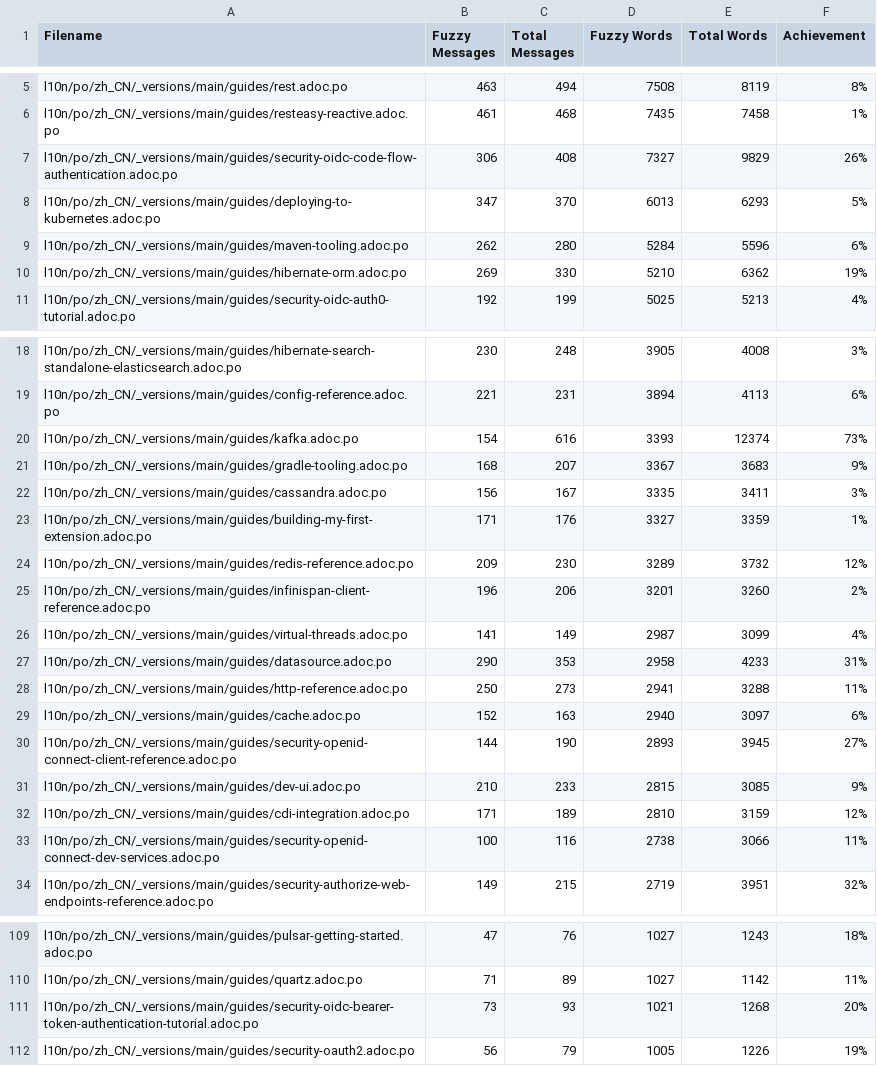
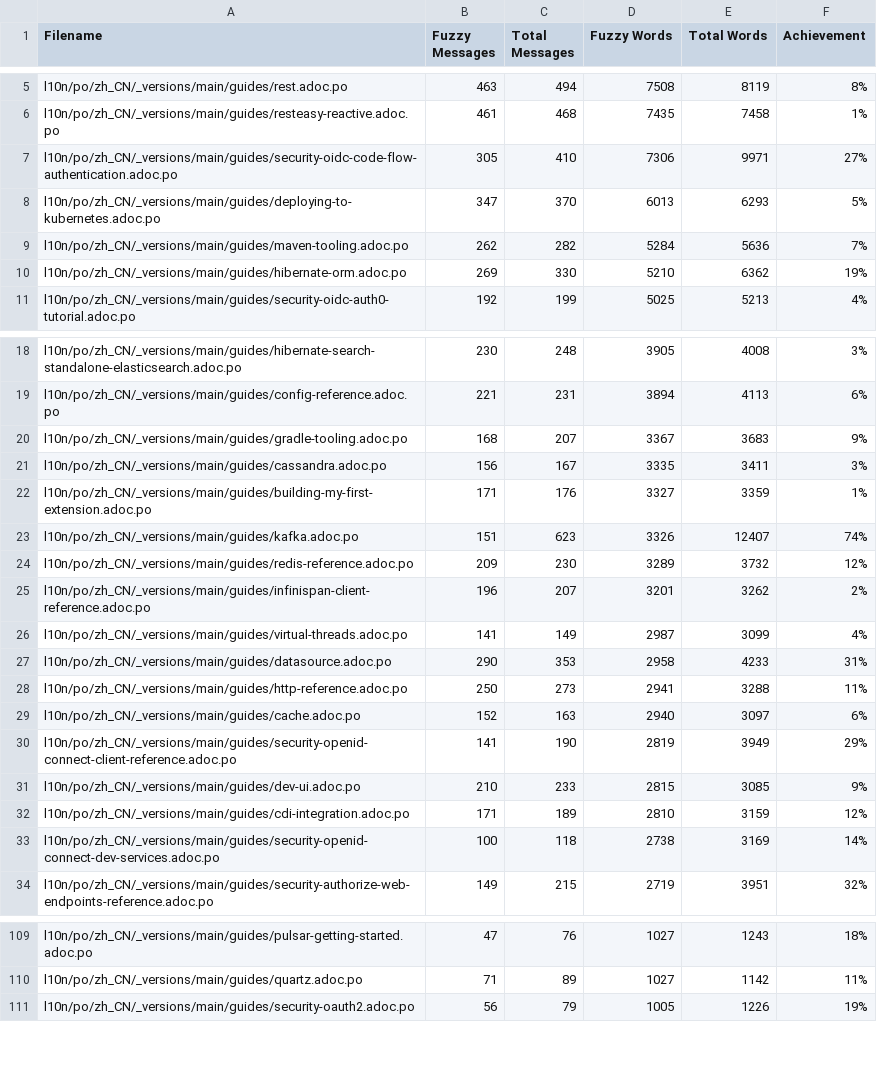
Before and after one commit to zhfeng/cn.quarkus.io, a CSV file: l10n/stats/main-guides-translation.csv, drawn as a sheet; only a part is shown, gaps mark what is left out; the diff covers the shown part only.

```diff
--- a/l10n/stats/main-guides-translation.csv
+++ b/l10n/stats/main-guides-translation.csv
@@ -6,5 +6,5 @@ l10n/po/zh_CN/_versions/main/guides/rest.adoc.po, 463, 494, 7508, 8119, 8%
 l10n/po/zh_CN/_versions/main/guides/resteasy-reactive.adoc.po, 461, 468, 7435, 7458, 1%
-l10n/po/zh_CN/_versions/main/guides/security-oidc-code-flow-authentication.adoc.po, 306, 408, 7327, 9829, 26%
+l10n/po/zh_CN/_versions/main/guides/security-oidc-code-flow-authentication.adoc.po, 305, 410, 7306, 9971, 27%
 l10n/po/zh_CN/_versions/main/guides/deploying-to-kubernetes.adoc.po, 347, 370, 6013, 6293, 5%
-l10n/po/zh_CN/_versions/main/guides/maven-tooling.adoc.po, 262, 280, 5284, 5596, 6%
+l10n/po/zh_CN/_versions/main/guides/maven-tooling.adoc.po, 262, 282, 5284, 5636, 7%
 l10n/po/zh_CN/_versions/main/guides/hibernate-orm.adoc.po, 269, 330, 5210, 6362, 19%
@@ -19,3 +19,2 @@ l10n/po/zh_CN/_versions/main/guides/hibernate-search-standalone-elasticsearch.ad
 l10n/po/zh_CN/_versions/main/guides/config-reference.adoc.po, 221, 231, 3894, 4113, 6%
-l10n/po/zh_CN/_versions/main/guides/kafka.adoc.po, 154, 616, 3393, 12374, 73%
 l10n/po/zh_CN/_versions/main/guides/gradle-tooling.adoc.po, 168, 207, 3367, 3683, 9%
@@ -23,4 +22,5 @@ l10n/po/zh_CN/_versions/main/guides/cassandra.adoc.po, 156, 167, 3335, 3411, 3%
 l10n/po/zh_CN/_versions/main/guides/building-my-first-extension.adoc.po, 171, 176, 3327, 3359, 1%
+l10n/po/zh_CN/_versions/main/guides/kafka.adoc.po, 151, 623, 3326, 12407, 74%
 l10n/po/zh_CN/_versions/main/guides/redis-reference.adoc.po, 209, 230, 3289, 3732, 12%
-l10n/po/zh_CN/_versions/main/guides/infinispan-client-reference.adoc.po, 196, 206, 3201, 3260, 2%
+l10n/po/zh_CN/_versions/main/guides/infinispan-client-reference.adoc.po, 196, 207, 3201, 3262, 2%
 l10n/po/zh_CN/_versions/main/guides/virtual-threads.adoc.po, 141, 149, 2987, 3099, 4%
@@ -29,6 +29,6 @@ l10n/po/zh_CN/_versions/main/guides/http-reference.adoc.po, 250, 273, 2941, 3288
 l10n/po/zh_CN/_versions/main/guides/cache.adoc.po, 152, 163, 2940, 3097, 6%
-l10n/po/zh_CN/_versions/main/guides/security-openid-connect-client-reference.adoc.po, 144, 190, 2893, 3945, 27%
+l10n/po/zh_CN/_versions/main/guides/security-openid-connect-client-reference.adoc.po, 141, 190, 2819, 3949, 29%
 l10n/po/zh_CN/_versions/main/guides/dev-ui.adoc.po, 210, 233, 2815, 3085, 9%
 l10n/po/zh_CN/_versions/main/guides/cdi-integration.adoc.po, 171, 189, 2810, 3159, 12%
-l10n/po/zh_CN/_versions/main/guides/security-openid-connect-dev-services.adoc.po, 100, 116, 2738, 3066, 11%
+l10n/po/zh_CN/_versions/main/guides/security-openid-connect-dev-services.adoc.po, 100, 118, 2738, 3169, 14%
 l10n/po/zh_CN/_versions/main/guides/security-authorize-web-endpoints-reference.adoc.po, 149, 215, 2719, 3951, 32%
@@ -110,3 +110,2 @@ l10n/po/zh_CN/_versions/main/guides/pulsar-getting-started.adoc.po, 47, 76, 1027
 l10n/po/zh_CN/_versions/main/guides/quartz.adoc.po, 71, 89, 1027, 1142, 11%
-l10n/po/zh_CN/_versions/main/guides/security-oidc-bearer-token-authentication-tutorial.adoc.po, 73, 93, 1021, 1268, 20%
 l10n/po/zh_CN/_versions/main/guides/security-oauth2.adoc.po, 56, 79, 1005, 1226, 19%
```
Also changed, not shown: 1 added row and 11 edited cells elsewhere in this file, l10n/stats/latest-guides-translation.csv, l10n/stats/misc-translation.csv, 1 other file.
